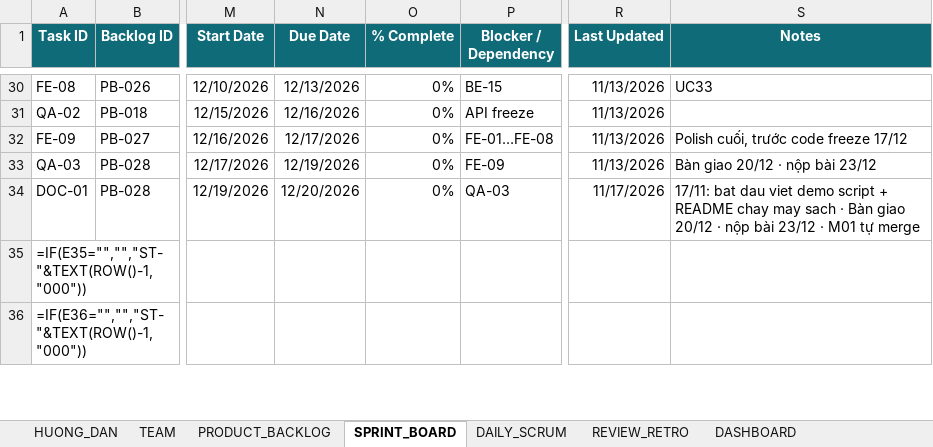
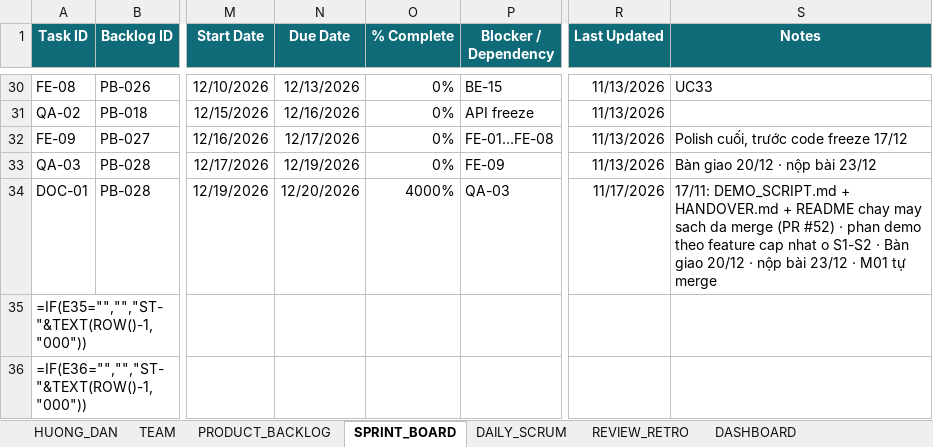
Before and after one commit to macdogiahuy/Metro-ticket-management-system, an Excel workbook: docs/task-management/Agile_Scrum_Task_Template_Team_6.xlsx, sheet SPRINT_BOARD, drawn as a sheet; only a part is shown, gaps mark what is left out; values as stored, in another font and other column widths than the file's, no borders; formulas without a stored value are shown as written; conditional formats not drawn; the diff names each change by its address in the sheet, - before the commit and + after, or states it on an @@ line.

Commit message:
chore(board): DOC-01 In Progress 40% (docs nen da merge PR #52)

```diff
--- a/docs/task-management/Agile_Scrum_Task_Template_Team_6.xlsx (sheet SPRINT_BOARD)
+++ b/docs/task-management/Agile_Scrum_Task_Template_Team_6.xlsx (sheet SPRINT_BOARD)
-O34 (% Complete): 0%
+O34 (% Complete): 4000%
-S34 (Notes): 17/11: bat dau viet demo script + README chay may sach · Bàn…
+S34 (Notes): 17/11: DEMO_SCRIPT.md + HANDOVER.md + README chay may sach da merge (PR #52) · phan demo theo feature cap nhat o S1-S2 · Bàn…
```
